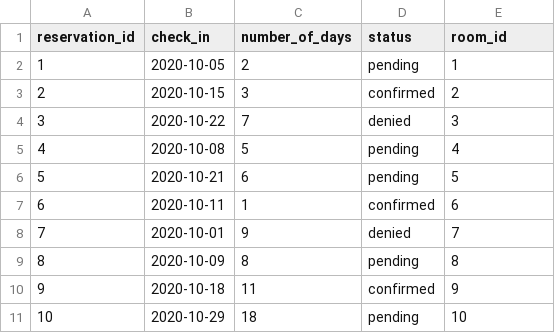
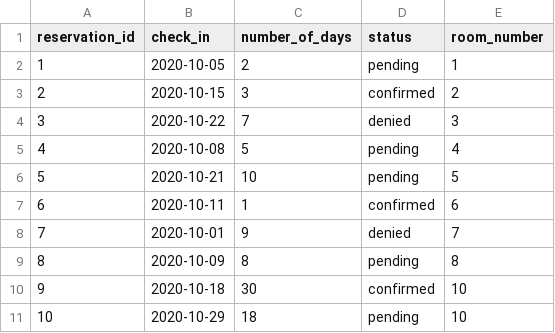
Before and after one commit to Ada-C13/hotel, a CSV file: support/reservations.csv, drawn as a sheet.

```diff
--- a/support/reservations.csv
+++ b/support/reservations.csv
@@ -1,2 +1,2 @@
-reservation_id,check_in,number_of_days,status,room_id
+reservation_id,check_in,number_of_days,status,room_number
 1,2020-10-05,2,pending,1
@@ -5,3 +5,3 @@ reservation_id,check_in,number_of_days,status,room_id
 4,2020-10-08,5,pending,4
-5,2020-10-21,6,pending,5
+5,2020-10-21,10,pending,5
 6,2020-10-11,1,confirmed,6
@@ -9,3 +9,3 @@ reservation_id,check_in,number_of_days,status,room_id
 8,2020-10-09,8,pending,8
-9,2020-10-18,11,confirmed,9
+9,2020-10-18,30,confirmed,10
 10,2020-10-29,18,pending,10
```
Also changed, not shown: 3 other files.
